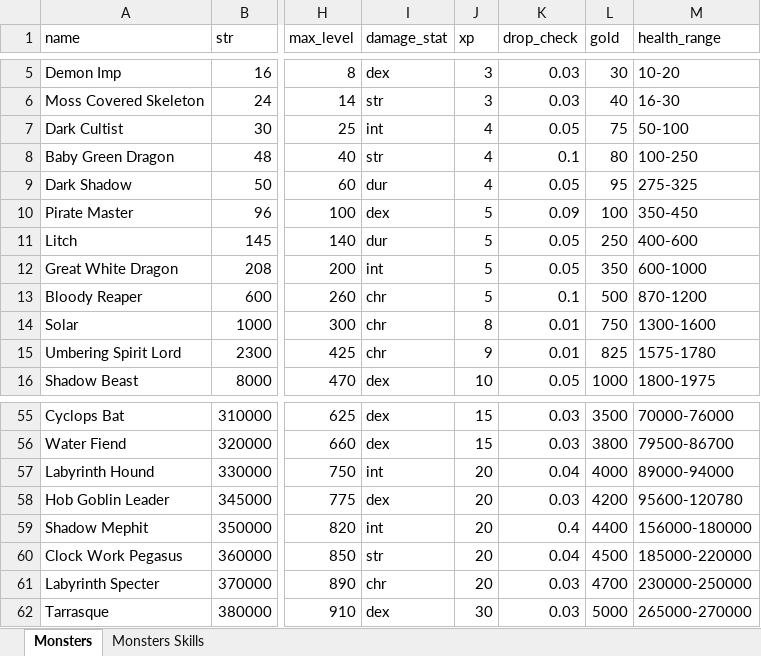
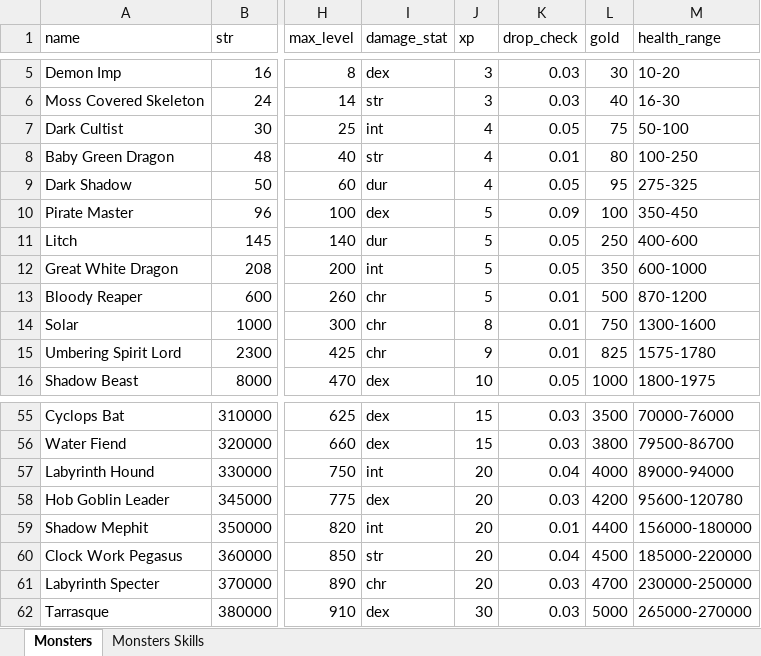
Before and after one commit to AdamKyle/flare, an Excel workbook: resources/data-imports/monsters.xlsx, sheet Monsters, drawn as a sheet; only a part is shown, gaps mark what is left out; values as stored, in another font and other column widths than the file's, no borders; the diff names each change by its address in the sheet, - before the commit and + after, or states it on an @@ line.

```diff
--- a/resources/data-imports/monsters.xlsx (sheet Monsters)
+++ b/resources/data-imports/monsters.xlsx (sheet Monsters)
-K8 (drop_check): 0.1
+K8 (drop_check): 0.01
-K13 (drop_check): 0.1
+K13 (drop_check): 0.01
-K59 (drop_check): 0.4
+K59 (drop_check): 0.01
```
Also changed, not shown: 5 other files.
